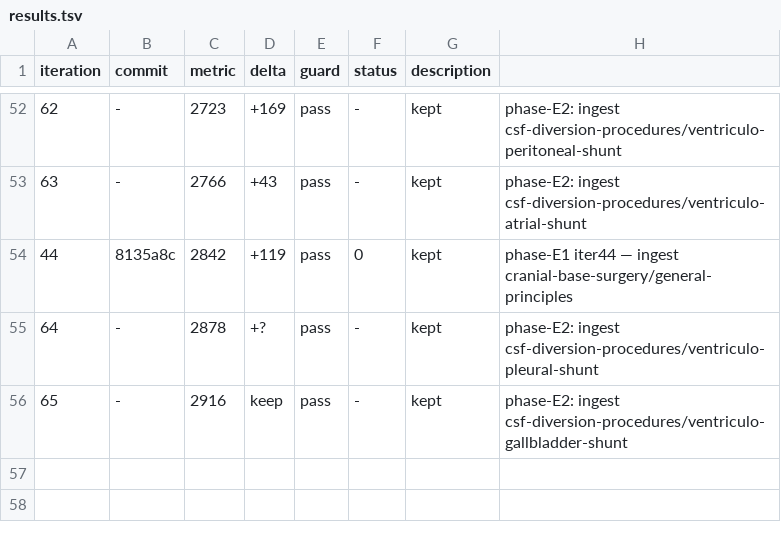
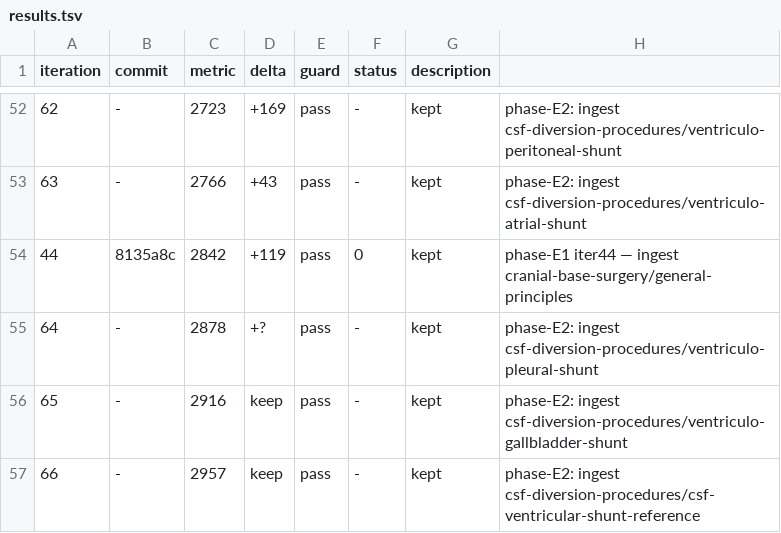
Before and after one commit to brainbloodbarrier/Rhotons-wiki, a TSV file: .autoresearch/nsatlas/results.tsv, drawn as a sheet; only a part is shown, gaps mark what is left out.

Commit message:
autoresearch(nsatlas): phase-E2 iter66 — ingest csf-ventricular-shunt-reference

```diff
--- a/.autoresearch/nsatlas/results.tsv
+++ b/.autoresearch/nsatlas/results.tsv
@@ -56 +56,2 @@ iteration	commit	metric	delta	guard	status	description
 65	-	2916	keep	pass	-	kept	phase-E2: ingest csf-diversion-procedures/ventriculo-gallbladder-shunt
+66	-	2957	keep	pass	-	kept	phase-E2: ingest csf-diversion-procedures/csf-ventricular-shunt-reference
```
Also changed, not shown: 2 other files.
